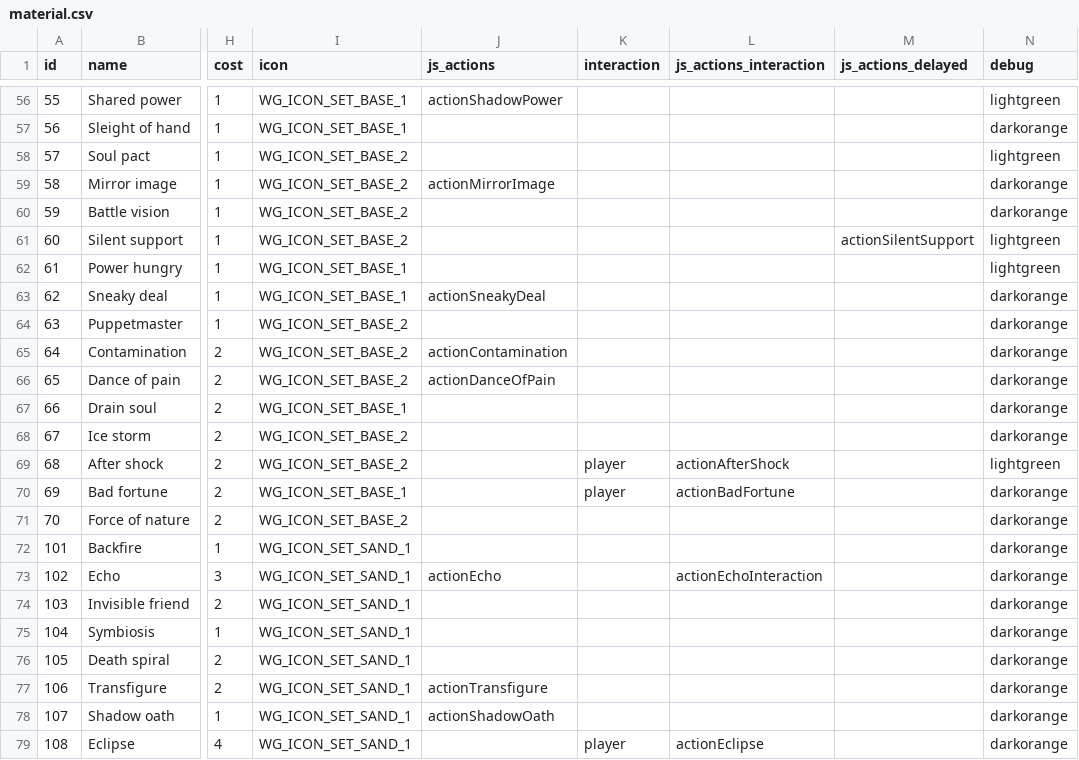
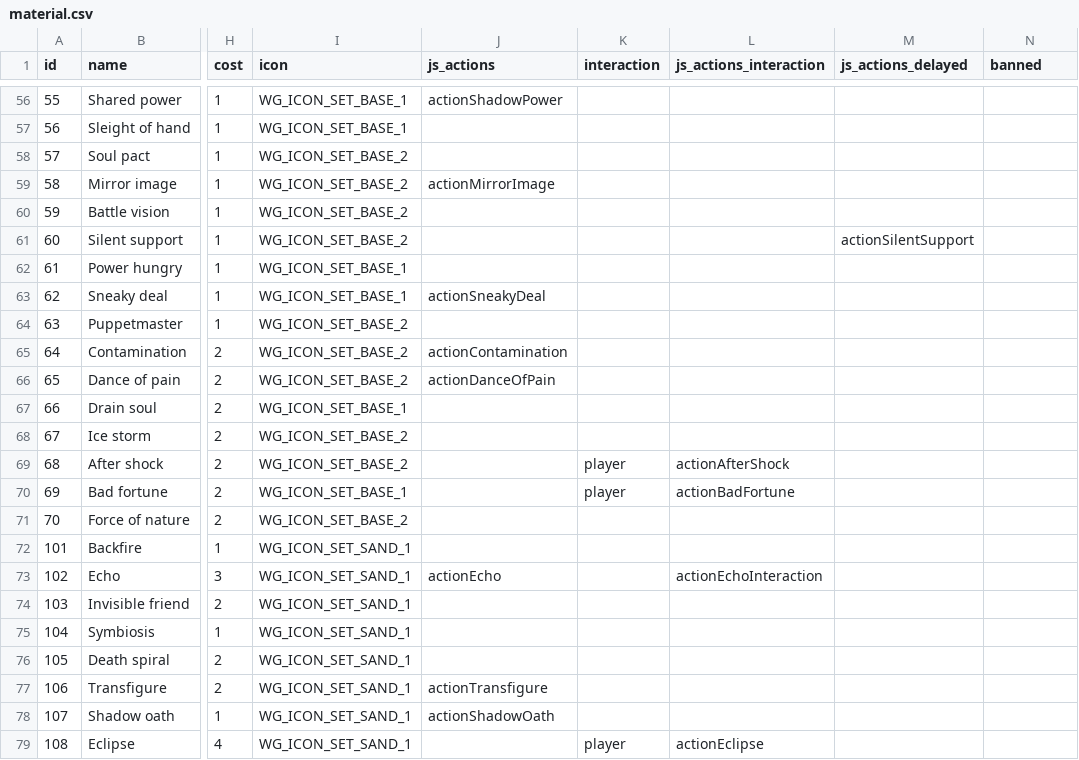
Before and after one commit to MartinGoulet/bga-wizards-grimoire, a CSV file: misc/material.csv, drawn as a sheet; only a part is shown, gaps mark what is left out; the diff covers the shown part only; the diff names each change by its address in the sheet, - before the commit and + after, or states it on an @@ line.

Commit message:
Secret Oath is now banned

```diff
--- a/misc/material.csv
+++ b/misc/material.csv
-N1: debug
+N1: banned
-N56 (banned): lightgreen
+N56 (banned): (empty)
-N57 (banned): darkorange
+N57 (banned): (empty)
-N58 (banned): lightgreen
+N58 (banned): (empty)
-N59:N60 (banned): darkorange
+N59:N60 (banned): (empty)
-N61:N62 (banned): lightgreen
+N61:N62 (banned): (empty)
-N63:N68 (banned): darkorange
+N63:N68 (banned): (empty)
-N69 (banned): lightgreen
+N69 (banned): (empty)
-N70:N79 (banned): darkorange
+N70:N79 (banned): (empty)
```
Also changed, not shown: 54 edited cells elsewhere in this file, 5 other files.
